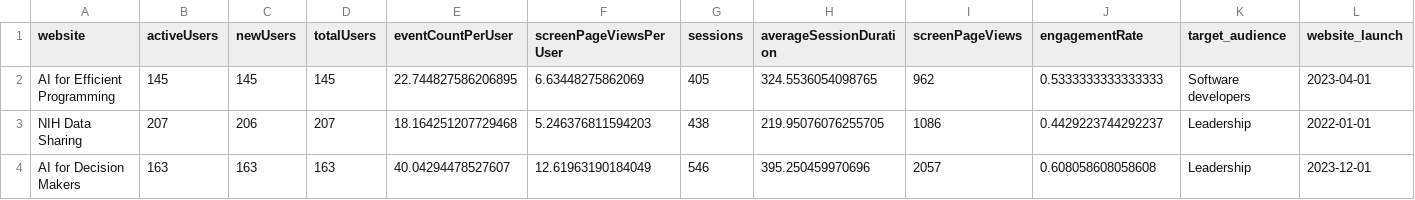
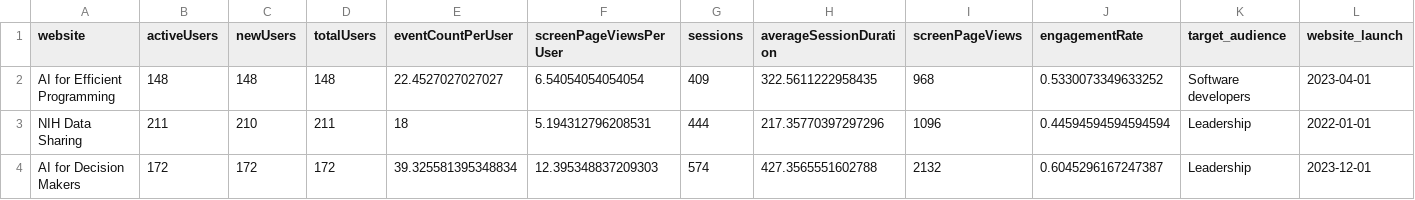
Before and after one commit to FredHutch/itn-dashboard, a CSV file: data/itcr_course_metrics.csv, drawn as a sheet; only a part is shown; the diff covers the shown part only; the diff names each change by its address in the sheet, - before the commit and + after, or states it on an @@ line.

Commit message:
Refresh data

```diff
--- a/data/itcr_course_metrics.csv
+++ b/data/itcr_course_metrics.csv
-B2 (activeUsers): 145
+B2 (activeUsers): 148
-C2 (newUsers): 145
+C2 (newUsers): 148
-D2 (totalUsers): 145
+D2 (totalUsers): 148
-E2 (eventCountPerUser): 22.744827586206895
+E2 (eventCountPerUser): 22.4527027027027
-F2 (screenPageViewsPerUser): 6.63448275862069
+F2 (screenPageViewsPerUser): 6.54054054054054
-G2 (sessions): 405
+G2 (sessions): 409
-H2 (averageSessionDuration): 324.5536054098765
+H2 (averageSessionDuration): 322.5611222958435
-I2 (screenPageViews): 962
+I2 (screenPageViews): 968
-J2 (engagementRate): 0.5333333333333333
+J2 (engagementRate): 0.5330073349633252
-B3 (activeUsers): 207
+B3 (activeUsers): 211
-C3 (newUsers): 206
+C3 (newUsers): 210
-D3 (totalUsers): 207
+D3 (totalUsers): 211
-E3 (eventCountPerUser): 18.164251207729468
+E3 (eventCountPerUser): 18
-F3 (screenPageViewsPerUser): 5.246376811594203
+F3 (screenPageViewsPerUser): 5.194312796208531
-G3 (sessions): 438
+G3 (sessions): 444
-H3 (averageSessionDuration): 219.95076076255705
+H3 (averageSessionDuration): 217.35770397297296
-I3 (screenPageViews): 1086
+I3 (screenPageViews): 1096
-J3 (engagementRate): 0.4429223744292237
+J3 (engagementRate): 0.44594594594594594
-B4 (activeUsers): 163
+B4 (activeUsers): 172
-C4 (newUsers): 163
+C4 (newUsers): 172
-D4 (totalUsers): 163
+D4 (totalUsers): 172
-E4 (eventCountPerUser): 40.04294478527607
+E4 (eventCountPerUser): 39.325581395348834
-F4 (screenPageViewsPerUser): 12.61963190184049
+F4 (screenPageViewsPerUser): 12.395348837209303
-G4 (sessions): 546
+G4 (sessions): 574
-H4 (averageSessionDuration): 395.250459970696
+H4 (averageSessionDuration): 427.3565551602788
-I4 (screenPageViews): 2057
+I4 (screenPageViews): 2132
-J4 (engagementRate): 0.608058608058608
+J4 (engagementRate): 0.6045296167247387
```
Also changed, not shown: 144 edited cells elsewhere in this file, data/cran_download_stats.csv, data/itcr_ga_metric_data.csv, 1 other file.
